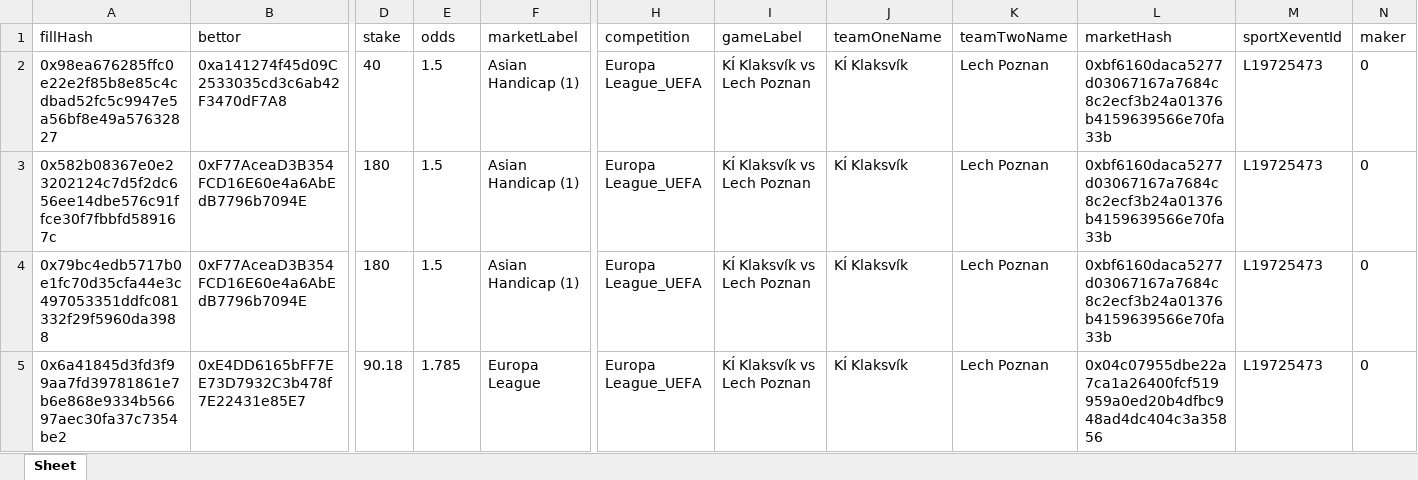
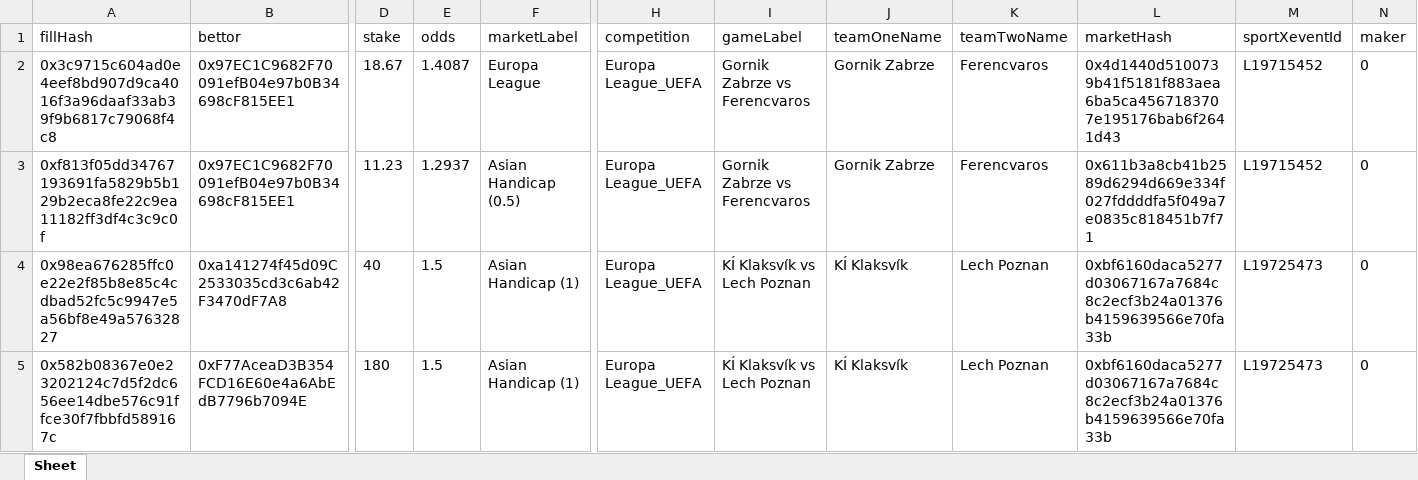
Before and after one commit to aimidas1/transactions_sxbet, an Excel workbook: data/sxbet/ligas/Europa League_UEFA/trades.xlsx, sheet Sheet, drawn as a sheet; only a part is shown, gaps mark what is left out; the shorter side is filled out with more unchanged rows; values as stored, in another font and other column widths than the file's, no borders; rows hold the shown columns only; the diff names each change by its address in the sheet, - before the commit and + after, or states it on an @@ line.

Commit message:
Update soccer trades 2026-08-12 08:04:29 UTC

```diff
--- a/data/sxbet/ligas/Europa League_UEFA/trades.xlsx (sheet Sheet)
+++ b/data/sxbet/ligas/Europa League_UEFA/trades.xlsx (sheet Sheet)
+row 2: 0x3c9715c604ad0e4eef8bd907d9ca4016f3a96daaf33ab39f9b6817c79068f4c8 | 0x97EC1C9682F70091efB04e97b0B34698cF815EE1 | 18.67 | 1.4087 | Europa League | Europa League_UEFA | Gornik Zabrze vs Ferencvaros | Gornik Zabrze | Ferencvaros | 0x4d1440d5100739b41f5181f883aea6ba5ca4567183707e195176bab6f2641d43 | L19715452 | 0
+row 3: 0xf813f05dd34767193691fa5829b5b129b2eca8fe22c9ea11182ff3df4c3c9c0f | 0x97EC1C9682F70091efB04e97b0B34698cF815EE1 | 11.23 | 1.2937 | Asian Handicap (0.5) | Europa League_UEFA | Gornik Zabrze vs Ferencvaros | Gornik Zabrze | Ferencvaros | 0x611b3a8cb41b2589d6294d669e334f027fddddfa5f049a7e0835c818451b7f71 | L19715452 | 0
```
Also changed, not shown: data/sxbet/ligas/Copa Libertadores/trades.xlsx, data/sxbet/ligas/Copa Sudamericana/trades.xlsx, 13 other files.
